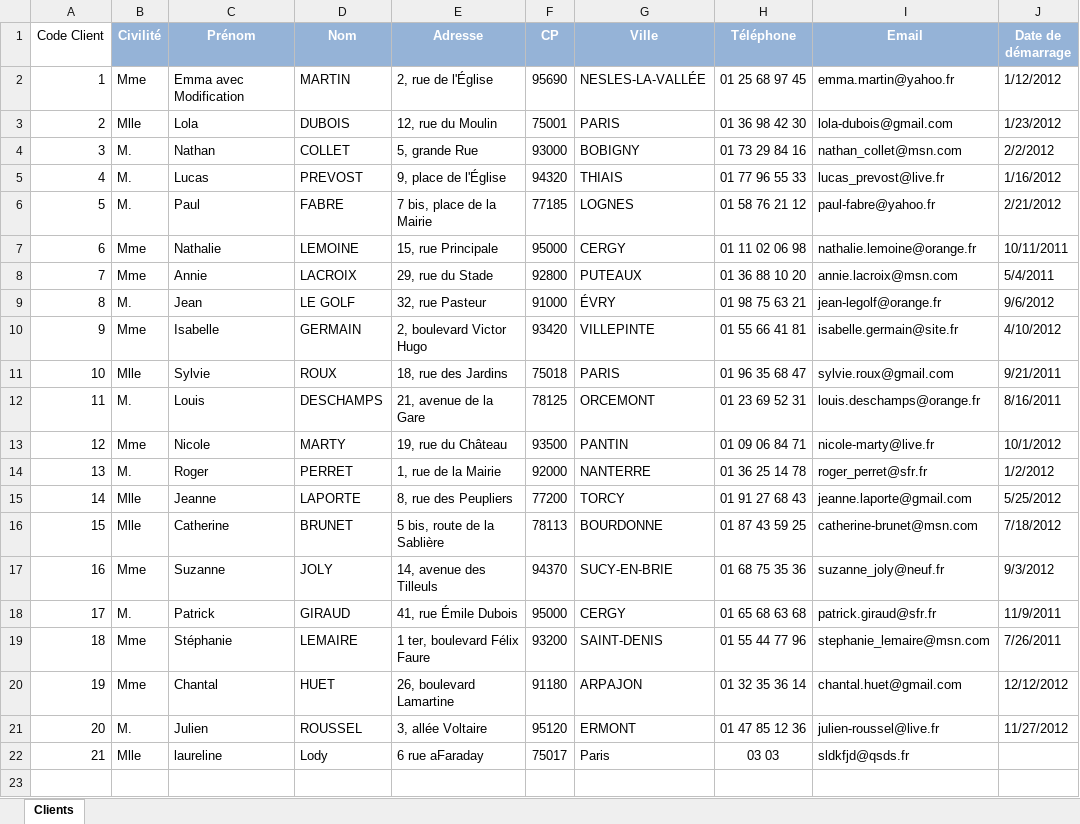
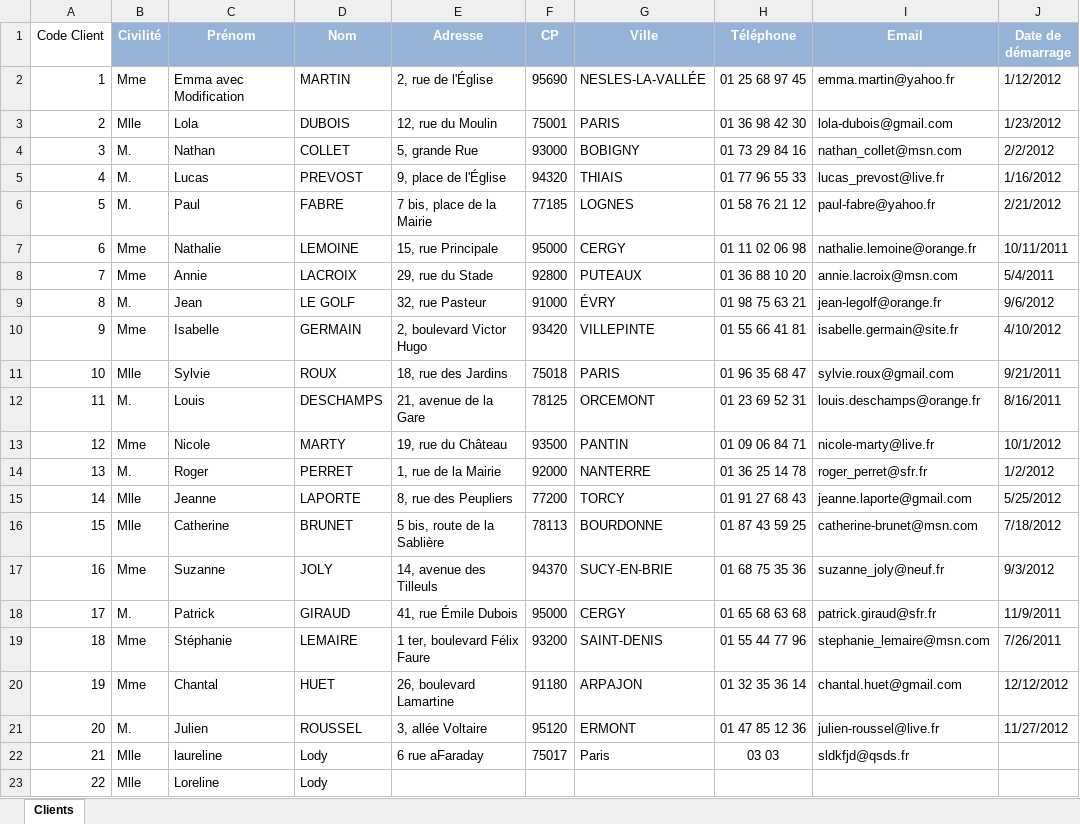
Before and after one commit to Alcrane/Agnes, an Excel workbook: Formulaire_Perso.xlsm, sheet Clients, drawn as a sheet; values as stored, in another font and other column widths than the file's, no borders; table styles not drawn; the diff names each change by its address in the sheet, - before the commit and + after, or states it on an @@ line.

```diff
--- a/Formulaire_Perso.xlsm (sheet Clients)
+++ b/Formulaire_Perso.xlsm (sheet Clients)
+row 23: 22 | Mlle | Loreline | Lody
```
Also changed, not shown: Rdv.xlsm, 1 other file.
